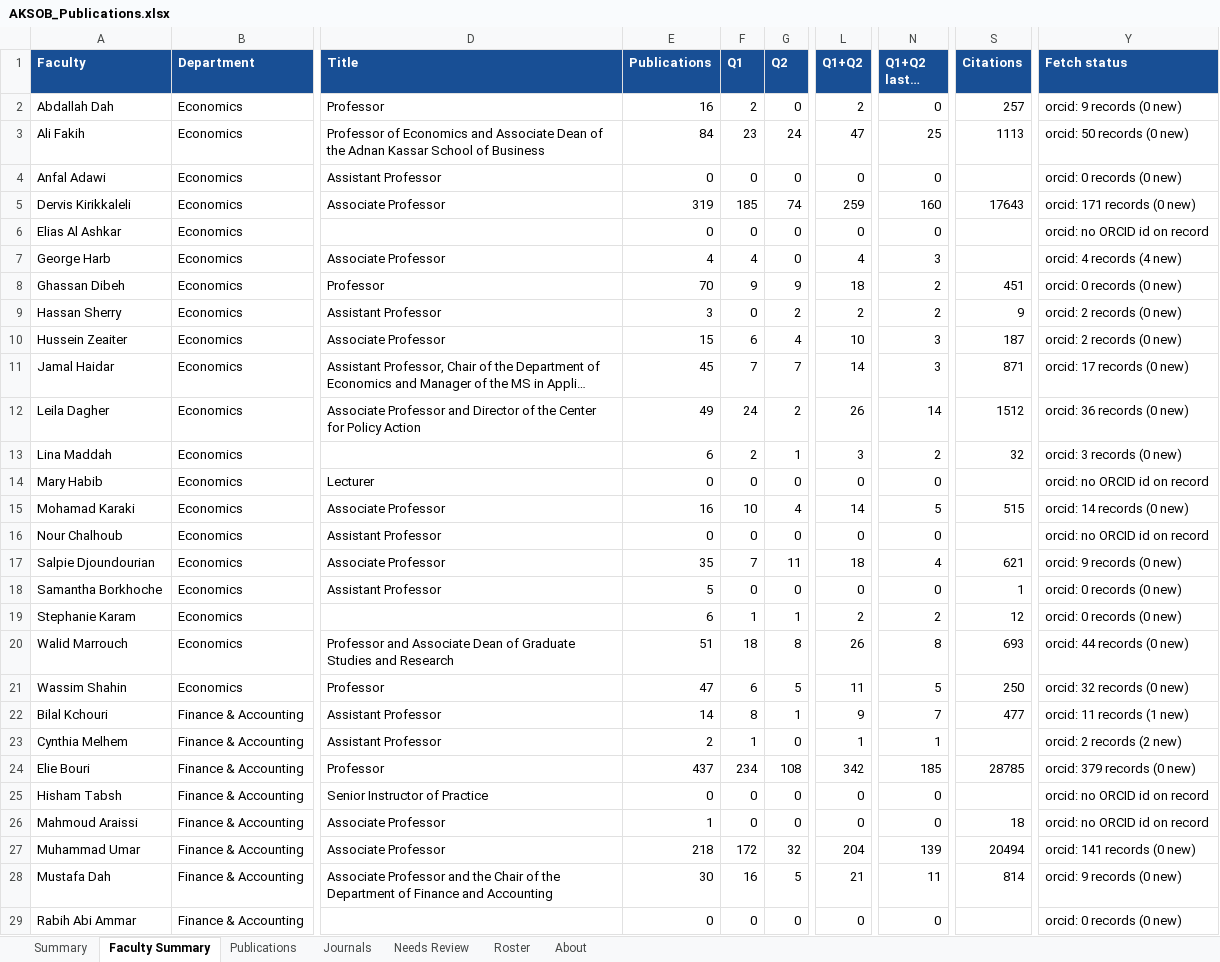
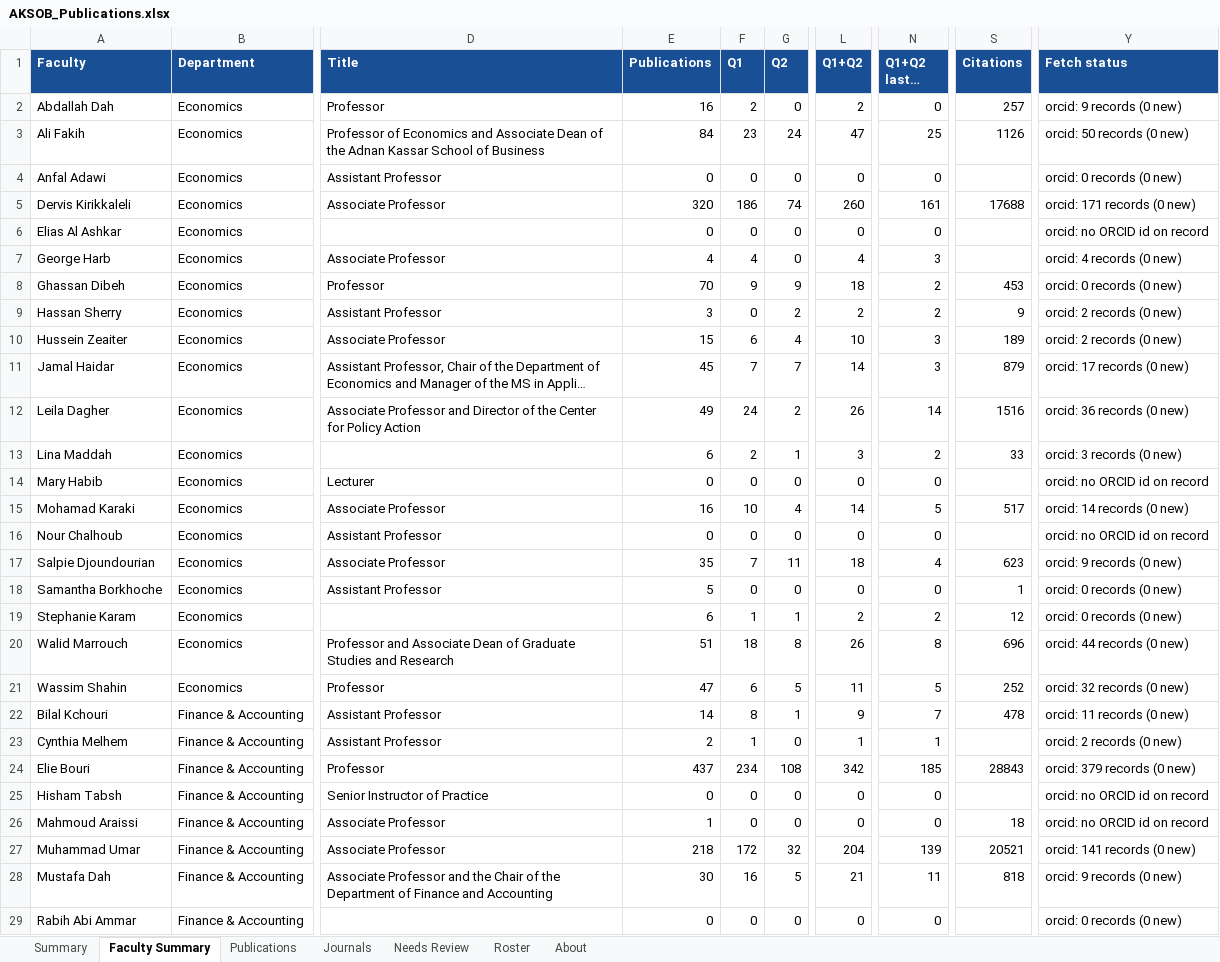
Before and after one commit to Lotus33908/Research-Pulse, an Excel workbook: research-tracker/output/AKSOB_Publications.xlsx, sheet Faculty Summary, drawn as a sheet; only a part is shown, gaps mark what is left out; long unchanged cells end in …; values as stored, in another font and other column widths than the file's, no borders; the diff covers the shown part only; the diff names each change by its address in the sheet, - before the commit and + after, or states it on an @@ line.

```diff
--- a/research-tracker/output/AKSOB_Publications.xlsx (sheet Faculty Summary)
+++ b/research-tracker/output/AKSOB_Publications.xlsx (sheet Faculty Summary)
-S3 (Citations): 1113
+S3 (Citations): 1126
-E5 (Publications): 319
+E5 (Publications): 320
-F5 (Q1): 185
+F5 (Q1): 186
-L5 (Q1+Q2): 259
+L5 (Q1+Q2): 260
-N5 (Q1+Q2 last 5 yrs): 160
+N5 (Q1+Q2 last 5 yrs): 161
-S5 (Citations): 17643
+S5 (Citations): 17688
-Y7 (Fetch status): orcid: 4 records (4 new)
+Y7 (Fetch status): orcid: 4 records (0 new)
-S8 (Citations): 451
+S8 (Citations): 453
-S10 (Citations): 187
+S10 (Citations): 189
-S11 (Citations): 871
+S11 (Citations): 879
-S12 (Citations): 1512
+S12 (Citations): 1516
-S13 (Citations): 32
+S13 (Citations): 33
-S15 (Citations): 515
+S15 (Citations): 517
-S17 (Citations): 621
+S17 (Citations): 623
-S20 (Citations): 693
+S20 (Citations): 696
-S21 (Citations): 250
+S21 (Citations): 252
-S22 (Citations): 477
+S22 (Citations): 478
-Y22 (Fetch status): orcid: 11 records (1 new)
+Y22 (Fetch status): orcid: 11 records (0 new)
-Y23 (Fetch status): orcid: 2 records (2 new)
+Y23 (Fetch status): orcid: 2 records (0 new)
-S24 (Citations): 28785
+S24 (Citations): 28843
-S27 (Citations): 20494
+S27 (Citations): 20521
-S28 (Citations): 814
+S28 (Citations): 818
```
Also changed, not shown: 42 edited cells elsewhere in this sheet, sheet Publications, sheet Journals, sheet Summary, sheet Needs Review, sheet Roster, sheet About, 5 other files.
